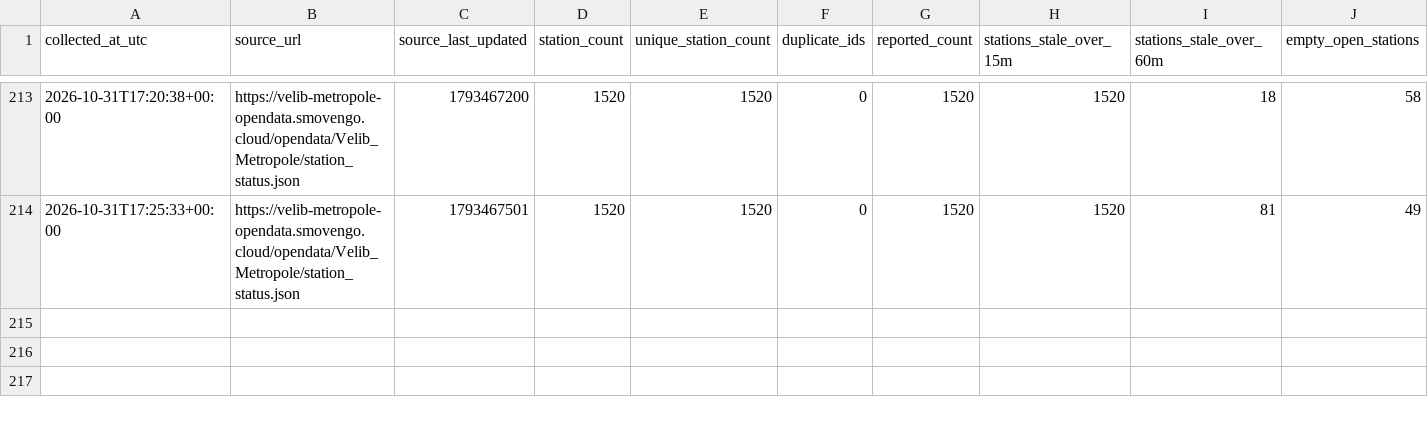
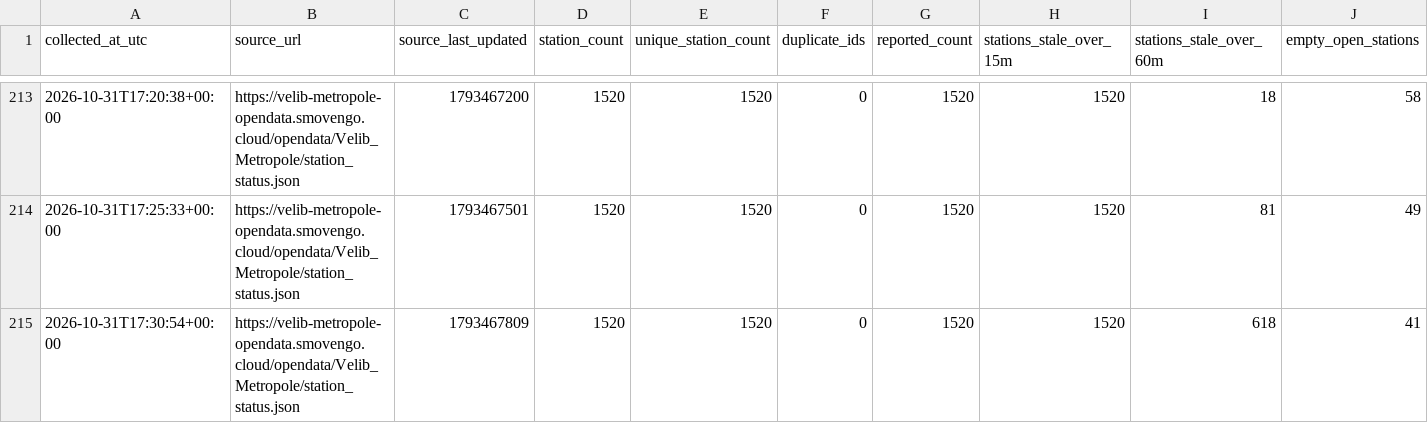
Before and after one commit to G-Akram01/velib-kit-data-science, a CSV file: data/quality/2026-10-31.csv, drawn as a sheet; only a part is shown, gaps mark what is left out.

```diff
--- a/data/quality/2026-10-31.csv
+++ b/data/quality/2026-10-31.csv
@@ -214 +214,2 @@ collected_at_utc,source_url,source_last_updated,station_count,unique_station_cou
 2026-10-31T17:25:33+00:00,https://velib-metropole-opendata.smovengo.cloud/opendata/Velib_Metropole/station_status.json,1793467501,1520,1520,0,1520,1520,81,49
+2026-10-31T17:30:54+00:00,https://velib-metropole-opendata.smovengo.cloud/opendata/Velib_Metropole/station_status.json,1793467809,1520,1520,0,1520,1520,618,41
```
Also changed, not shown: 1 other file.
